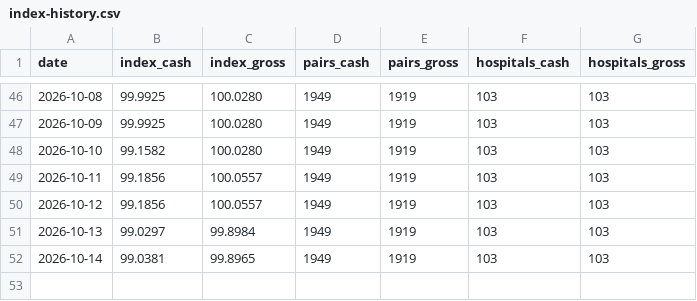
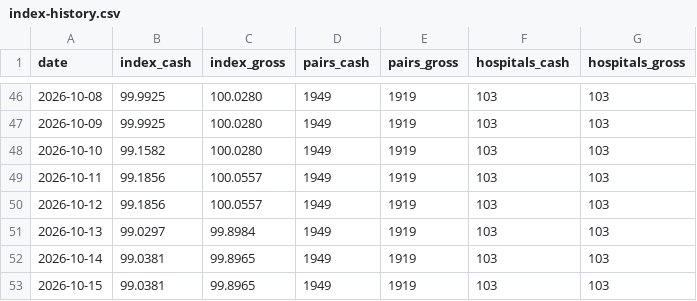
Before and after one commit to lkowalcz/hospital-price-history, a CSV file: index-history.csv, drawn as a sheet; only a part is shown, gaps mark what is left out.

```diff
--- a/index-history.csv
+++ b/index-history.csv
@@ -52 +52,2 @@ date,index_cash,index_gross,pairs_cash,pairs_gross,hospitals_cash,hospitals_gros
 2026-10-14,99.0381,99.8965,1949,1919,103,103
+2026-10-15,99.0381,99.8965,1949,1919,103,103
```
Also changed, not shown: 4 other files.
